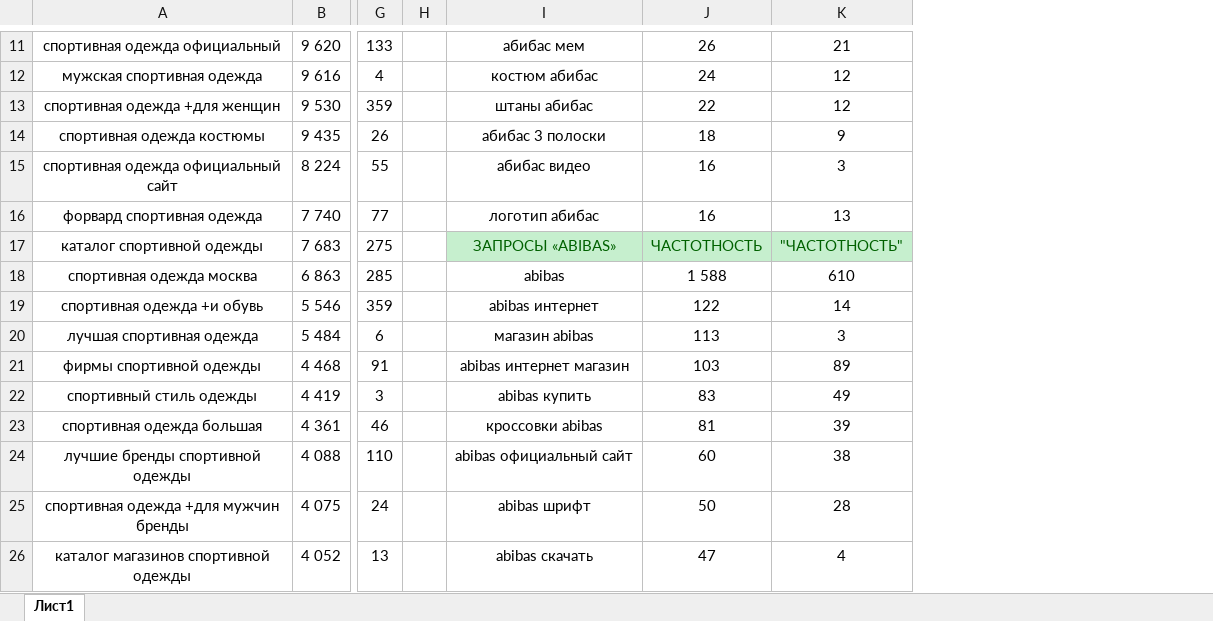
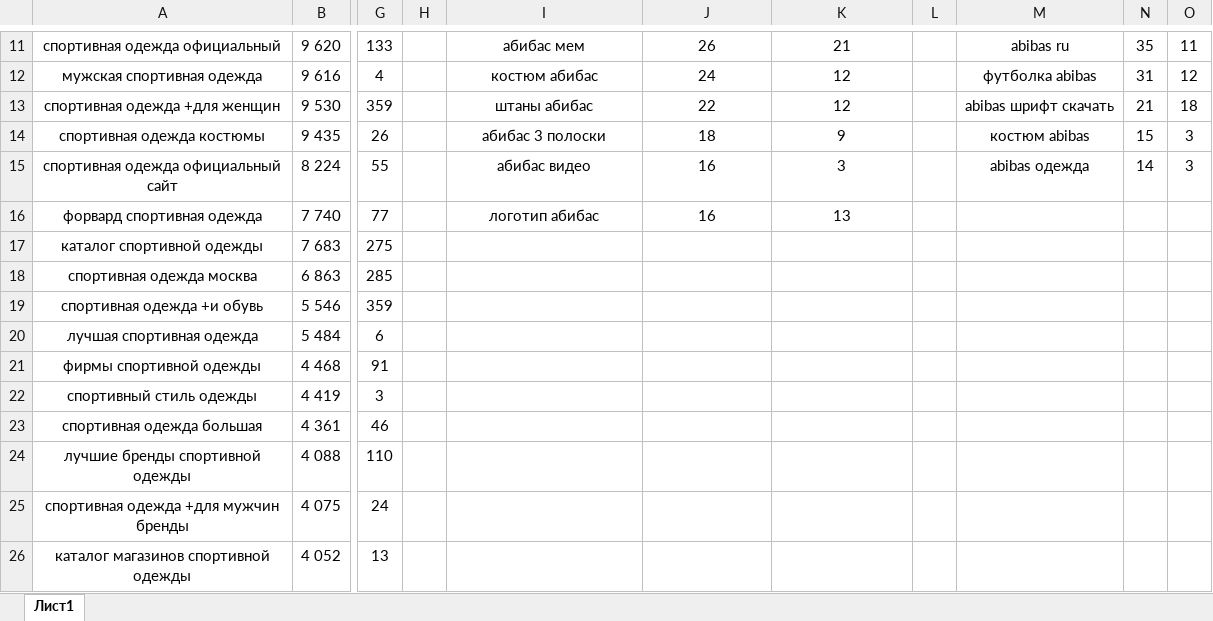
Before and after one commit to georgekazanba/brb, an Excel workbook: абибас.xlsx, sheet Лист1, drawn as a sheet; only a part is shown, gaps mark what is left out; values as stored, in another font and other column widths than the file's, no borders; the diff covers the shown part only; the diff names each change by its address in the sheet, - before the commit and + after, or states it on an @@ line.

Commit message:
Add files via upload

```diff
--- a/абибас.xlsx (sheet Лист1)
+++ b/абибас.xlsx (sheet Лист1)
+column L, empty
+column M, rows 11-15: abibas ru | футболка abibas | abibas шрифт скачать | костюм abibas | abibas одежда
+column N, rows 11-15: 35 | 31 | 21 | 15 | 14
+column O, rows 11-15: 11 | 12 | 18 | 3 | 3
-I17: ЗАПРОСЫ «ABIBAS»
+I17: (empty)
-I17:K17 fill: #C6EFCE
+I17:K17 fill: none
-J17: ЧАСТОТНОСТЬ
+J17: (empty)
-K17: "ЧАСТОТНОСТЬ"
+K17: (empty)
-I18: abibas
+I18: (empty)
-J18: 1 588
+J18: (empty)
-K18: 610
+K18: (empty)
-I19: abibas интернет
+I19: (empty)
-J19: 122
+J19: (empty)
-K19: 14
+K19: (empty)
-I20: магазин abibas
+I20: (empty)
-J20: 113
+J20: (empty)
-K20: 3
+K20: (empty)
-I21: abibas интернет магазин
+I21: (empty)
-J21: 103
+J21: (empty)
-K21: 89
+K21: (empty)
-I22: abibas купить
+I22: (empty)
-J22: 83
+J22: (empty)
-K22: 49
+K22: (empty)
-I23: кроссовки abibas
+I23: (empty)
-J23: 81
+J23: (empty)
-K23: 39
+K23: (empty)
-I24: abibas официальный сайт
+I24: (empty)
-J24: 60
+J24: (empty)
-K24: 38
+K24: (empty)
-I25: abibas шрифт
+I25: (empty)
-J25: 50
+J25: (empty)
-K25: 28
+K25: (empty)
-I26: abibas скачать
+I26: (empty)
-J26: 47
+J26: (empty)
-K26: 4
+K26: (empty)
```
Also changed, not shown: 14 added rows, 14 removed rows, 77 edited cells and cell formats elsewhere in this sheet.
